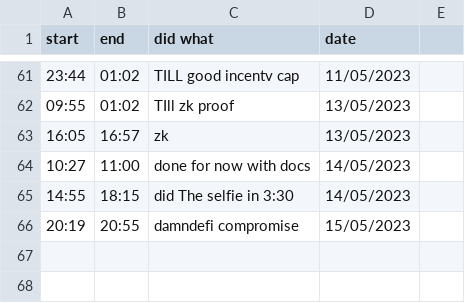
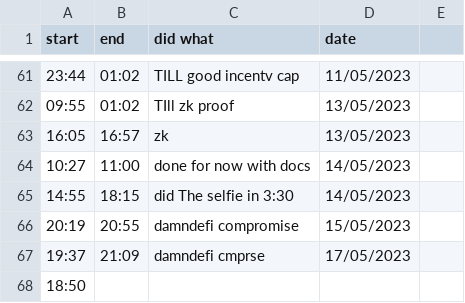
Before and after one commit to JADcooler/web3_notes, a CSV file: progress.csv, drawn as a sheet; only a part is shown, gaps mark what is left out.

```diff
--- a/progress.csv
+++ b/progress.csv
@@ -66 +66,3 @@ start, end, did what, date
 20:19,  20:55, damndefi compromise   , 15/05/2023
+19:37,  21:09, damndefi cmprse       , 17/05/2023
+18:50,
```
Also changed, not shown: 1 other file.
